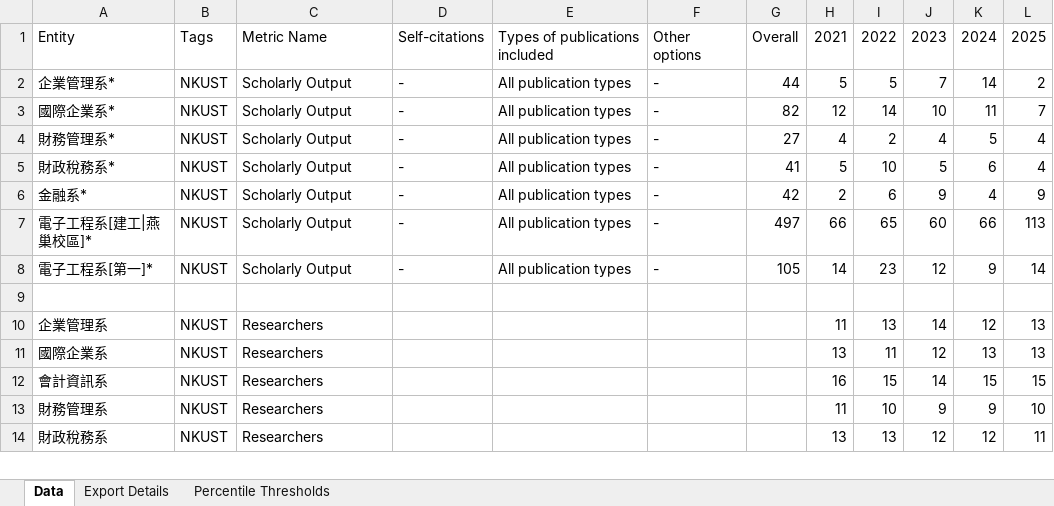
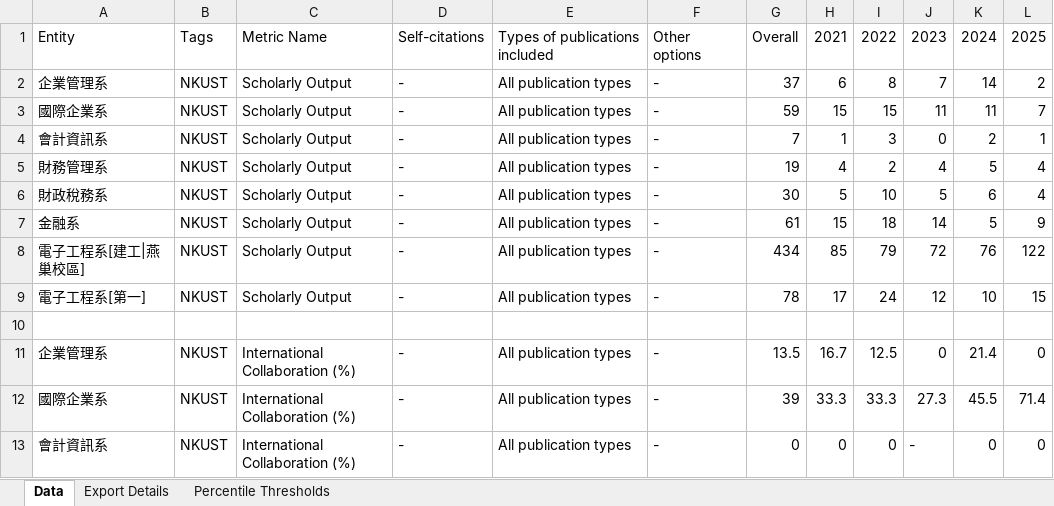
Before and after one commit to ChiaoWenBrigidaCheng/comparison, an Excel workbook: 相似系所研究表現評比.xlsx, sheet Data, drawn as a sheet; only a part is shown; the shorter side is filled out with more unchanged rows; values as stored, in another font and other column widths than the file's, no borders; removed rows and columns are numbered as before the commit, all else as after; the diff covers the shown part only; the diff names each change by its address in the sheet, - before the commit and + after, or states it on an @@ line.

```diff
--- a/相似系所研究表現評比.xlsx (sheet Data)
+++ b/相似系所研究表現評比.xlsx (sheet Data)
-A2: 企業管理系*
+A2: 企業管理系
-G2: 44
+G2: 37
-H2: 5
+H2: 6
-I2: 5
+I2: 8
-A3: 國際企業系*
+A3: 國際企業系
-G3: 82
+G3: 59
-H3: 12
+H3: 15
-I3: 14
+I3: 15
-J3: 10
+J3: 11
+row 4: 會計資訊系 | NKUST | Scholarly Output | - | All publication types | - | 7 | 1 | 3 | 0 | 2 | 1
-A5: 財務管理系*
+A5: 財務管理系
-G5: 27
+G5: 19
-A6: 財政稅務系*
+A6: 財政稅務系
-G6: 41
+G6: 30
-A7: 金融系*
+A7: 金融系
-G7: 42
+G7: 61
-H7: 2
+H7: 15
-I7: 6
+I7: 18
-J7: 9
+J7: 14
-K7: 4
+K7: 5
-row 7: 電子工程系[建工|燕巢校區]* | NKUST | Scholarly Output | - | All publication types | - | 497 | 66 | 65 | 60 | 66 | 113
+row 8: 電子工程系[建工|燕巢校區] | NKUST | Scholarly Output | - | All publication types | - | 434 | 85 | 79 | 72 | 76 | 122
-A9: 電子工程系[第一]*
+A9: 電子工程系[第一]
-G9: 105
+G9: 78
-H9: 14
+H9: 17
-I9: 23
+I9: 24
-K9: 9
+K9: 10
-L9: 14
+L9: 15
+row 10: (empty)
+row 11: 企業管理系 | NKUST | International Collaboration (%) | - | All publication types | - | 13.5 | 16.7 | 12.5 | 0 | 21.4 | 0
+row 12: 國際企業系 | NKUST | International Collaboration (%) | - | All publication types | - | 39 | 33.3 | 33.3 | 27.3 | 45.5 | 71.4
+row 13: 會計資訊系 | NKUST | International Collaboration (%) | - | All publication types | - | 0 | 0 | 0 | - | 0 | 0
```
Also changed, not shown: 50 added rows, 51 removed rows and cell formats elsewhere in this sheet, sheet Percentile Thresholds, sheet Export Details, 2 other files.
